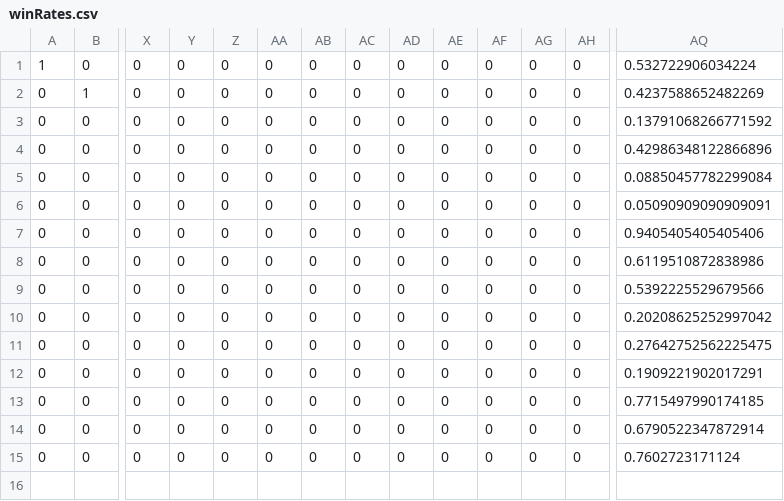
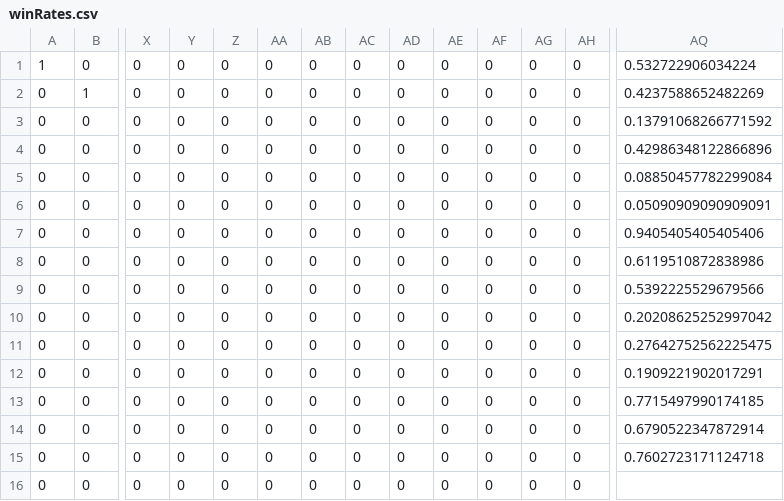
Before and after one commit to Maledetti/test-assignment-Alhoussein7, a CSV file: .csv/winRates.csv, drawn as a sheet; only a part is shown, gaps mark what is left out; rows hold the shown columns only; the diff names each change by its address in the sheet, - before the commit and + after, or states it on an @@ line.

Commit message:
added report

```diff
--- a/.csv/winRates.csv
+++ b/.csv/winRates.csv
-AQ15: 0.7602723171124
+AQ15: 0.7602723171124718
+row 16: 0 | 0 | 0 | 0 | 0 | 0 | 0 | 0 | 0 | 0 | 0 | 0 | 0
```
